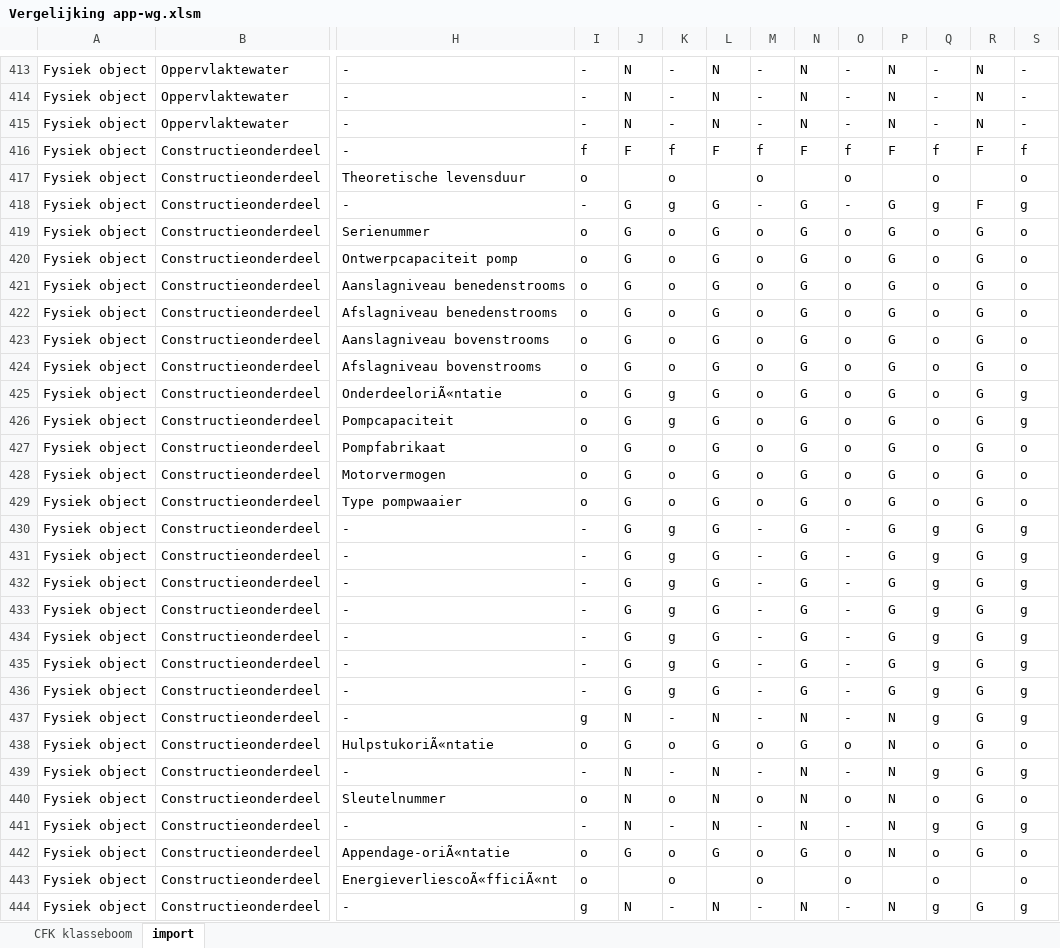
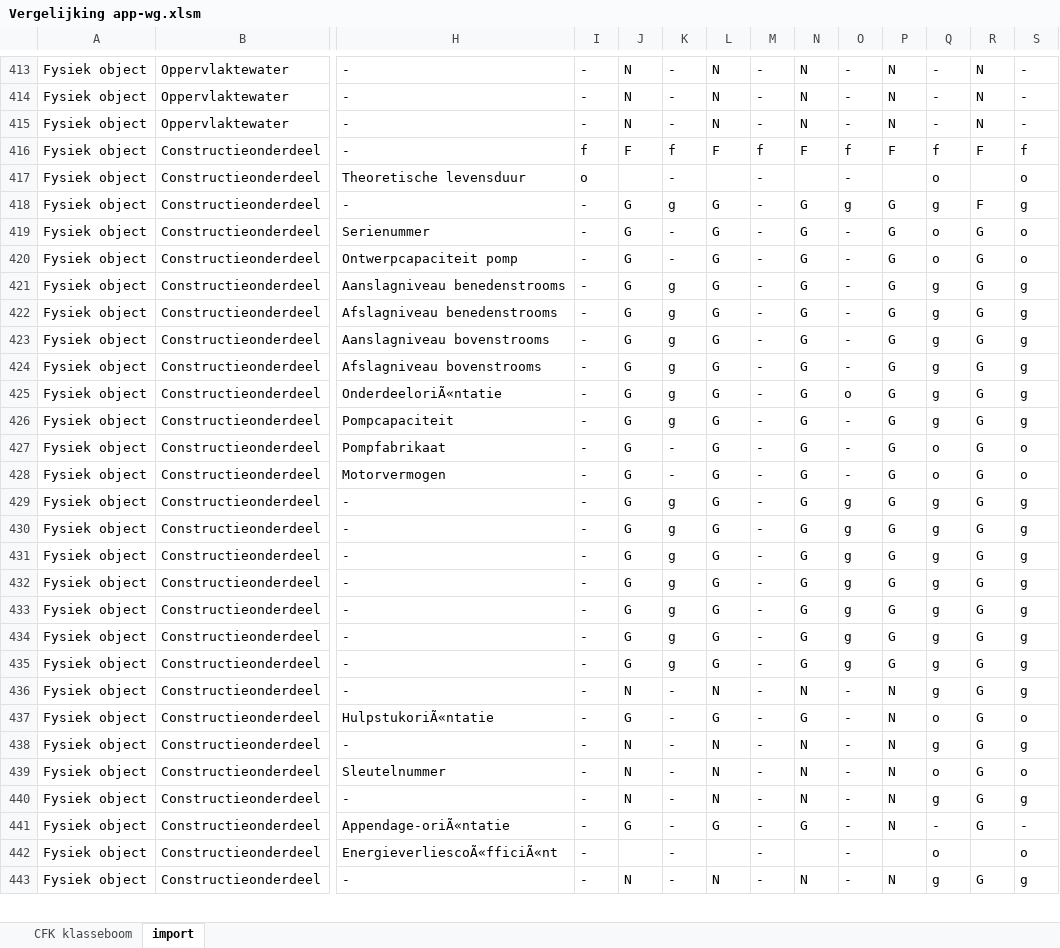
Before and after one commit to StichtingRIONED/GWSW_Apps, an Excel workbook: conformiteitsklassen/Vergelijking app-wg.xlsm, sheet import, drawn as a sheet; only a part is shown, gaps mark what is left out; values as stored, in another font and other column widths than the file's, no cell formats; removed rows and columns are numbered as before the commit, all else as after; rows hold the shown columns only; the diff covers the shown part only; the diff names each change by its address in the sheet, - before the commit and + after, or states it on an @@ line.

Commit message:
CFK-update in concept afgerond

```diff
--- a/conformiteitsklassen/Vergelijking app-wg.xlsm (sheet import)
+++ b/conformiteitsklassen/Vergelijking app-wg.xlsm (sheet import)
-K417: o
+K417: -
-M417: o
+M417: -
-O417: o
+O417: -
-O418: -
+O418: g
-I419:I428: o
+I419:I428: -
-K419:K420: o
+K419:K420: -
-M419:M428: o
+M419:M428: -
-O419:O424: o
+O419:O424: -
-K421:K424: o
+K421:K424: g
-Q421:Q426: o
+Q421:Q426: g
-S421:S424: o
+S421:S424: g
-O426:O428: o
+O426:O428: -
-K427:K428: o
+K427:K428: -
-row 429: Fysiek object | Constructieonderdeel | Type pompwaaier | o | G | o | G | o | G | o | G | o | G | o
-O429:O435: -
+O429:O435: g
-I436: g
+I436: -
-I437: o
+I437: -
-K437: o
+K437: -
-M437: o
+M437: -
-O437: o
+O437: -
-I439: o
+I439: -
-K439: o
+K439: -
-M439: o
+M439: -
-O439: o
+O439: -
-I441:I442: o
+I441:I442: -
-K441:K442: o
+K441:K442: -
-M441:M442: o
+M441:M442: -
-O441:O442: o
+O441:O442: -
-Q441: o
+Q441: -
-S441: o
+S441: -
-I443: g
+I443: -
```
Also changed, not shown: 1 removed row and 943 edited cells elsewhere in this sheet, sheet CFK klasseboom, cell formats.
